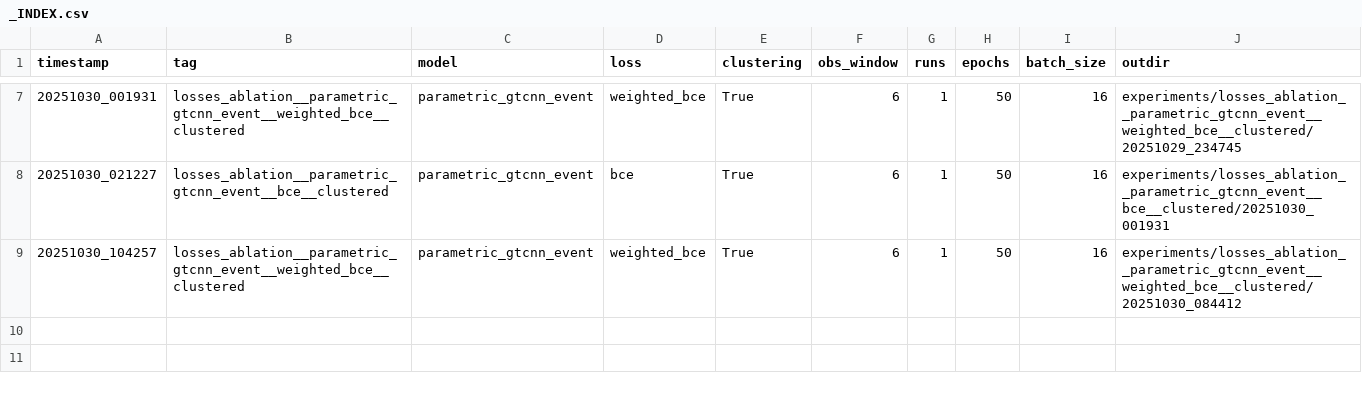
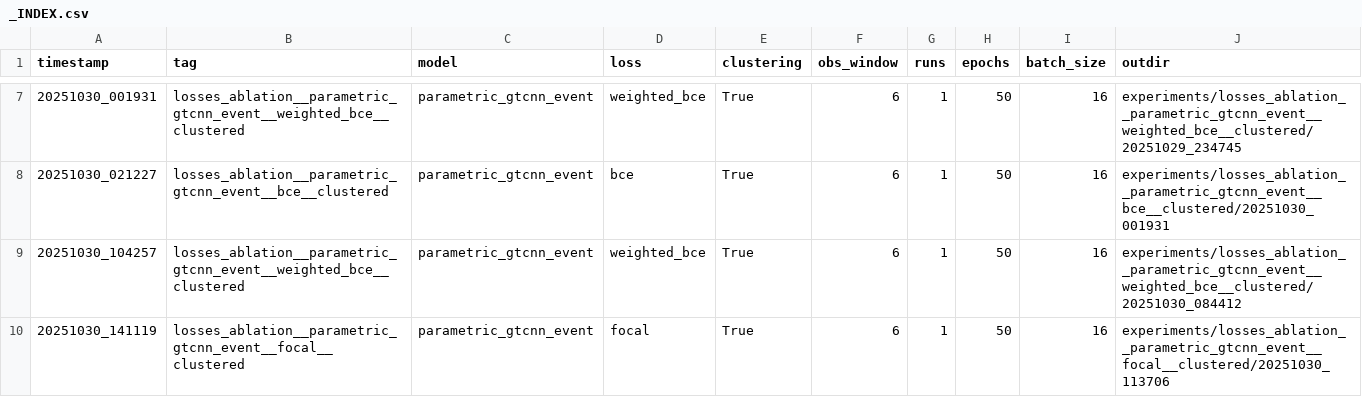
Before and after one commit to selinceydeli/Full-Graph_Wildfire_Prediction, a CSV file: experiments/_INDEX.csv, drawn as a sheet; only a part is shown, gaps mark what is left out.

Commit message:
event based + focal results with early stopping set to 15 instead of 5

```diff
--- a/experiments/_INDEX.csv
+++ b/experiments/_INDEX.csv
@@ -9 +9,2 @@ timestamp,tag,model,loss,clustering,obs_window,runs,epochs,batch_size,outdir
 20251030_104257,losses_ablation__parametric_gtcnn_event__weighted_bce__clustered,parametric_gtcnn_event,weighted_bce,True,6,1,50,16,experiments/losses_ablation__parametric_gtcnn_event__weighted_bce__clustered/20251030_084412
+20251030_141119,losses_ablation__parametric_gtcnn_event__focal__clustered,parametric_gtcnn_event,focal,True,6,1,50,16,experiments/losses_ablation__parametric_gtcnn_event__focal__clustered/20251030_113706
```
Also changed, not shown: 9 other files.
